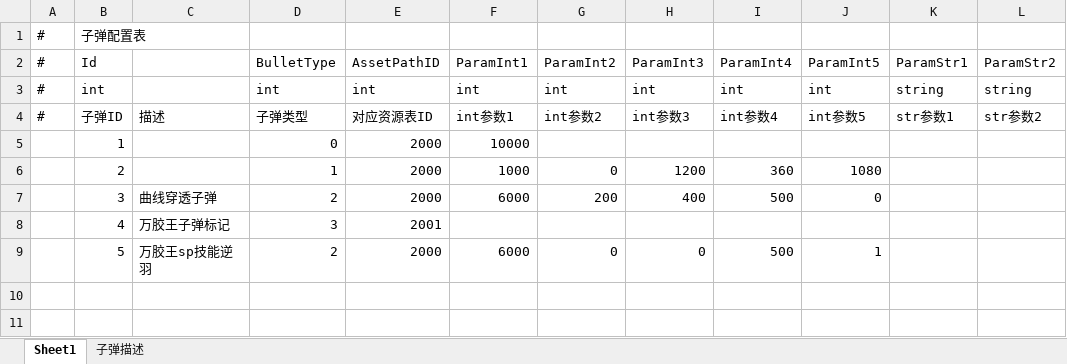
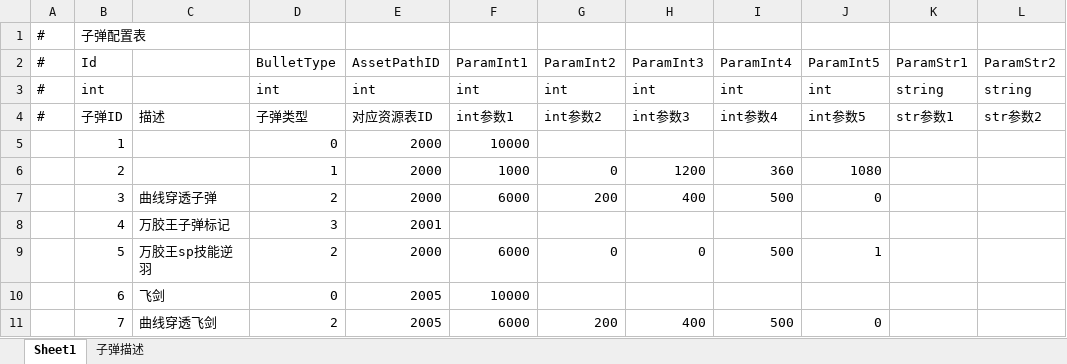
Before and after one commit to Yellowjump/AutoChess, an Excel workbook: Config/Bullet.xlsx, sheet Sheet1, drawn as a sheet; values as stored, in another font and other column widths than the file's, no borders; the diff names each change by its address in the sheet, - before the commit and + after, or states it on an @@ line.

```diff
--- a/Config/Bullet.xlsx (sheet Sheet1)
+++ b/Config/Bullet.xlsx (sheet Sheet1)
+row 10:  | 6 | 飞剑 | 0 | 2005 | 10000
+row 11:  | 7 | 曲线穿透飞剑 | 2 | 2005 | 6000 | 200 | 400 | 500 | 0
```
Also changed, not shown: Config/AssetsPath.xlsx, 14 other files.
